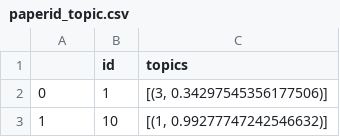
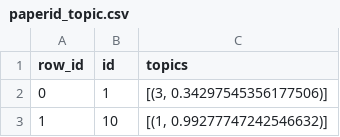
Before and after one commit to TheDutchDevil/SnoBall, a CSV file: Athena/TopicModel/paperid_topic.csv, drawn as a sheet; only a part is shown.

```diff
--- a/Athena/TopicModel/paperid_topic.csv
+++ b/Athena/TopicModel/paperid_topic.csv
@@ -1,2 +1,2 @@
-,id,topics
+row_id,id,topics
 0,1,"[(3, 0.34297545356177506)]"
```
Also changed, not shown: Athena/TopicModel/topics.csv.
